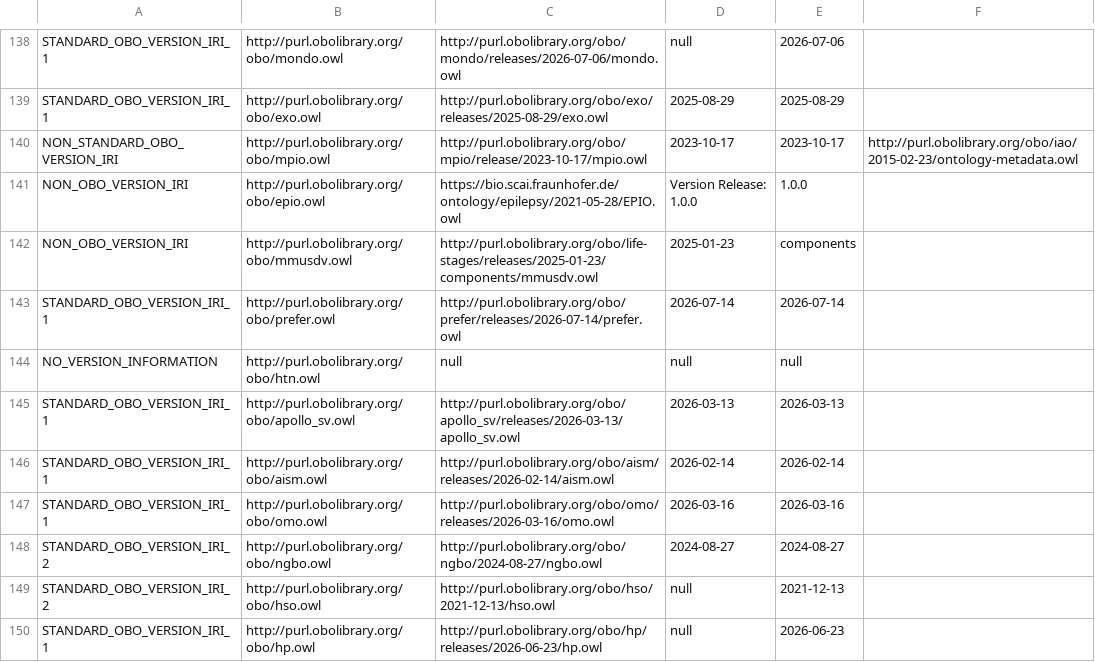
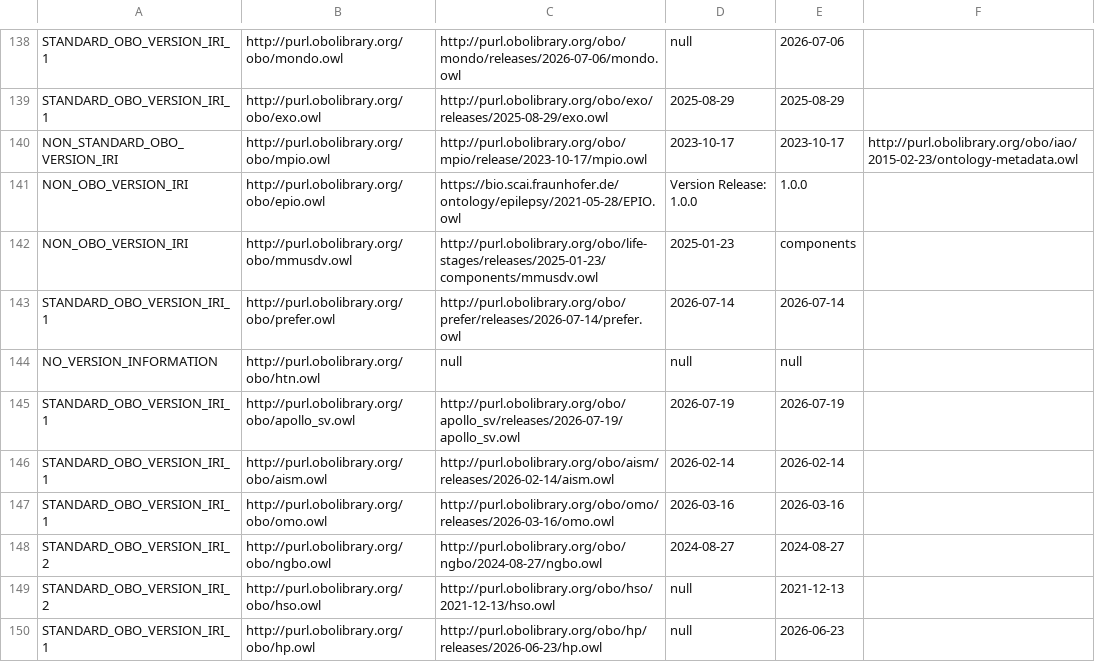
Before and after one commit to psiotwo/ontology-version-extractor, a CSV file: output.csv, drawn as a sheet; only a part is shown, gaps mark what is left out.

```diff
--- a/output.csv
+++ b/output.csv
@@ -144,3 +144,3 @@ STANDARD_OBO_VERSION_IRI_1,http://purl.obolibrary.org/obo/prefer.owl,http://purl
 NO_VERSION_INFORMATION,http://purl.obolibrary.org/obo/htn.owl,null,null,null,,
-STANDARD_OBO_VERSION_IRI_1,http://purl.obolibrary.org/obo/apollo_sv.owl,http://purl.obolibrary.org/obo/apollo_sv/releases/2026-03-13/apollo_sv.owl,2026-03-13,2026-03-13,,
+STANDARD_OBO_VERSION_IRI_1,http://purl.obolibrary.org/obo/apollo_sv.owl,http://purl.obolibrary.org/obo/apollo_sv/releases/2026-07-19/apollo_sv.owl,2026-07-19,2026-07-19,,
 STANDARD_OBO_VERSION_IRI_1,http://purl.obolibrary.org/obo/aism.owl,http://purl.obolibrary.org/obo/aism/releases/2026-02-14/aism.owl,2026-02-14,2026-02-14,,
```
Also changed, not shown: 2 other files.
